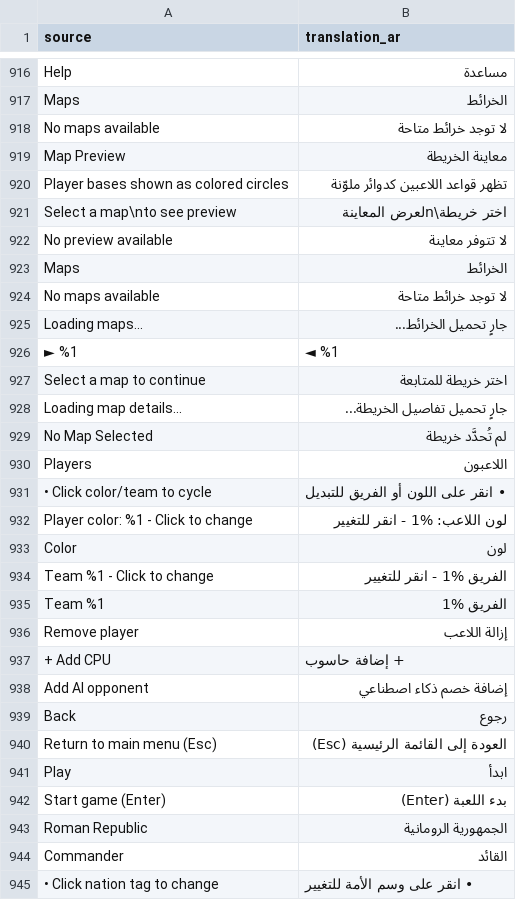
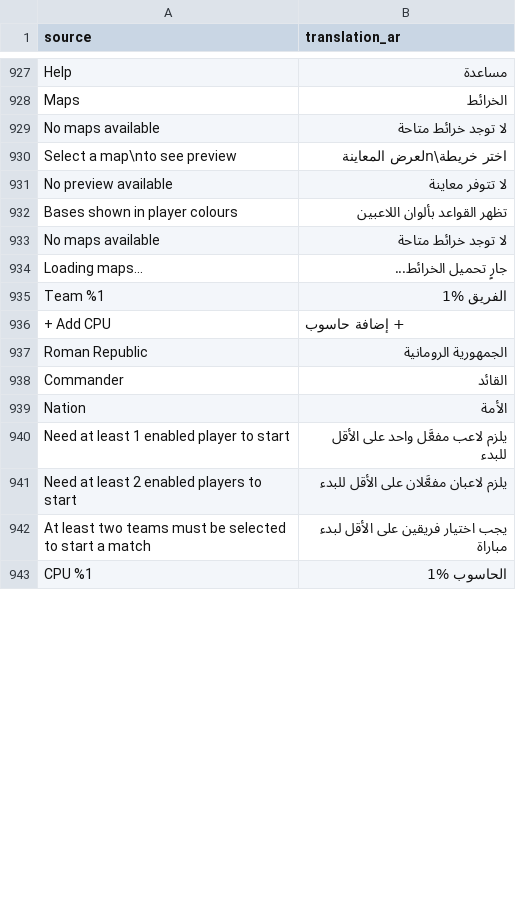
Before and after one commit to djeada/Standard-of-Iron, a CSV file: translations/csv/app_ar.csv, drawn as a sheet; only a part is shown, gaps mark what is left out; the shorter side is filled out with more unchanged rows; removed rows and columns are numbered as before the commit, all else as after; the diff covers the shown part only; the diff names each change by its address in the sheet, - before the commit and + after, or states it on an @@ line.

Commit message:
feat: improve formation placement and skirmish setup
Allow right-drag and Formation command placement to work naturally for a single selected unit while retaining formation planning for groups. Track explicit facing and aim distance, refresh placement previews as the cursor moves, and render the placement arrow from the anchor toward the intended facing.

Refresh the formation panel and field-manual guidance with unit-aware labels, facing and layout readouts, context-sensitive gestures, and updated placement cancellation hints. Add regression coverage for single-unit orders, right-drag input handling, preview state, and the formation panel.

Redesign skirmish setup around a full-height battlefield browser, map briefing chips, order-of-battle seat controls, commander details, bounded team selection, keyboard hints, and actionable start-state feedback. Register the new QML component, update map preview and related screens, add QML coverage, refresh translations, and document the player-facing behavior.

```diff
--- a/translations/csv/app_ar.csv
+++ b/translations/csv/app_ar.csv
-row 919: Map Preview | معاينة الخريطة
-row 920: Player bases shown as colored circles | تظهر قواعد اللاعبين كدوائر ملوّنة
-row 923: Maps | الخرائط
+row 932: Bases shown in player colours | تظهر القواعد بألوان اللاعبين
-row 926: ► %1 | ◄ %1
-row 927: Select a map to continue | اختر خريطة للمتابعة
-row 928: Loading map details... | جارٍ تحميل تفاصيل الخريطة...
-row 929: No Map Selected | لم تُحدَّد خريطة
-row 930: Players | اللاعبون
-row 931: • Click color/team to cycle | • انقر على اللون أو الفريق للتبديل
-row 932: Player color: %1 - Click to change | لون اللاعب: %1 - انقر للتغيير
-row 933: Color | لون
-row 934: Team %1 - Click to change | الفريق %1 - انقر للتغيير
-row 936: Remove player | إزالة اللاعب
-row 938: Add AI opponent | إضافة خصم ذكاء اصطناعي
-row 939: Back | رجوع
-row 940: Return to main menu (Esc) | العودة إلى القائمة الرئيسية (Esc)
-row 941: Play | ابدأ
-row 942: Start game (Enter) | بدء اللعبة (Enter)
-row 945: • Click nation tag to change | • انقر على وسم الأمة للتغيير
```
Also changed, not shown: 50 added rows and 14 removed rows elsewhere in this file, translations/csv/app_de.csv, translations/csv/app_en.csv, 30 other files.
